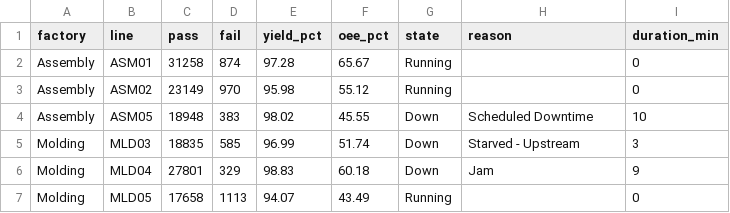
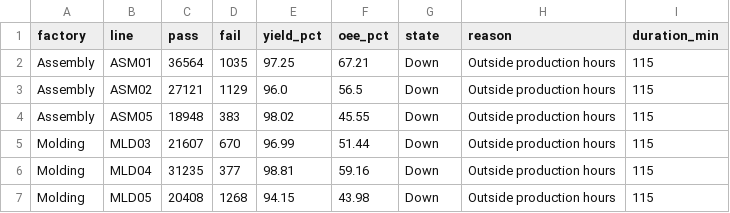
Before and after one commit to todd-cpme/ClearOEEDemo, a CSV file: data/rollup_line.csv, drawn as a sheet; only a part is shown; the diff covers the shown part only.

```diff
--- a/data/rollup_line.csv
+++ b/data/rollup_line.csv
@@ -1,7 +1,7 @@
 factory,line,pass,fail,yield_pct,oee_pct,state,reason,duration_min
-Assembly,ASM01,31258,874,97.28,65.67,Running,,0
-Assembly,ASM02,23149,970,95.98,55.12,Running,,0
-Assembly,ASM05,18948,383,98.02,45.55,Down,Scheduled Downtime,10
-Molding,MLD03,18835,585,96.99,51.74,Down,Starved - Upstream,3
-Molding,MLD04,27801,329,98.83,60.18,Down,Jam,9
-Molding,MLD05,17658,1113,94.07,43.49,Running,,0
+Assembly,ASM01,36564,1035,97.25,67.21,Down,Outside production hours,115
+Assembly,ASM02,27121,1129,96.0,56.5,Down,Outside production hours,115
+Assembly,ASM05,18948,383,98.02,45.55,Down,Outside production hours,115
+Molding,MLD03,21607,670,96.99,51.44,Down,Outside production hours,115
+Molding,MLD04,31235,377,98.81,59.16,Down,Outside production hours,115
+Molding,MLD05,20408,1268,94.15,43.98,Down,Outside production hours,115
```
Also changed, not shown: 96 edited cells elsewhere in this file, data/events.csv, data/rollup_factory.csv, 3 other files.
